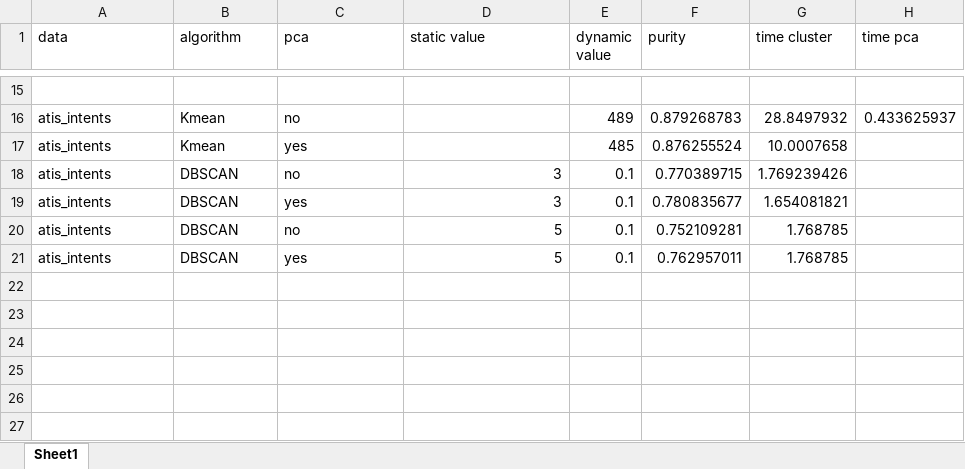
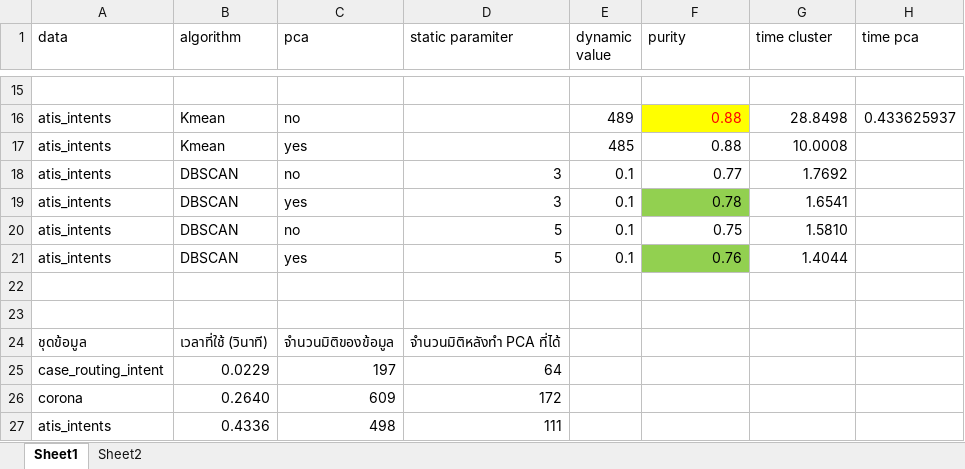
Before and after one commit to Nutthaphol/ComSci-Project, an Excel workbook: stat/test_pca.xlsx, sheet Sheet1, drawn as a sheet; only a part is shown, gaps mark what is left out; values as stored, in another font and other column widths than the file's, no borders; the diff covers the shown part only; the diff names each change by its address in the sheet, - before the commit and + after, or states it on an @@ line.

```diff
--- a/stat/test_pca.xlsx (sheet Sheet1)
+++ b/stat/test_pca.xlsx (sheet Sheet1)
+sheet tab: Sheet2
-D1: static value
+D1: static paramiter
-F16 (purity): 0.879268783
+F16 (purity): 0.88
@@ F16 fill: none → #FFFF00, text colour: black → #FF0000 @@
-G16 (time cluster): 28.8497932
+G16 (time cluster): 28.8498
-F17 (purity): 0.876255524
+F17 (purity): 0.88
-G17 (time cluster): 10.0007658
+G17 (time cluster): 10.0008
-F18 (purity): 0.770389715
+F18 (purity): 0.77
-G18 (time cluster): 1.769239426
+G18 (time cluster): 1.7692
-F19 (purity): 0.780835677
+F19 (purity): 0.78
-F19 fill: none
+F19 fill: #92D050
-G19 (time cluster): 1.654081821
+G19 (time cluster): 1.6541
-F20 (purity): 0.752109281
+F20 (purity): 0.75
-G20 (time cluster): 1.768785
+G20 (time cluster): 1.5810
-F21 (purity): 0.762957011
+F21 (purity): 0.76
-F21 fill: none
+F21 fill: #92D050
-G21 (time cluster): 1.768785
+G21 (time cluster): 1.4044
+row 22: (empty)
+row 23: (empty)
+row 24: ชุดข้อมูล | เวลาที่ใช้ (วินาที) | จำนวนมิติของข้อมูล | จำนวนมิติหลังทำ PCA ที่ได้
+row 25: case_routing_intent | 0.0229 | 197 | 64
+row 26: corona | 0.2640 | 609 | 172
+row 27: atis_intents | 0.4336 | 498 | 111
```
Also changed, not shown: 26 edited cells and cell formats elsewhere in this sheet, 14 other files.
